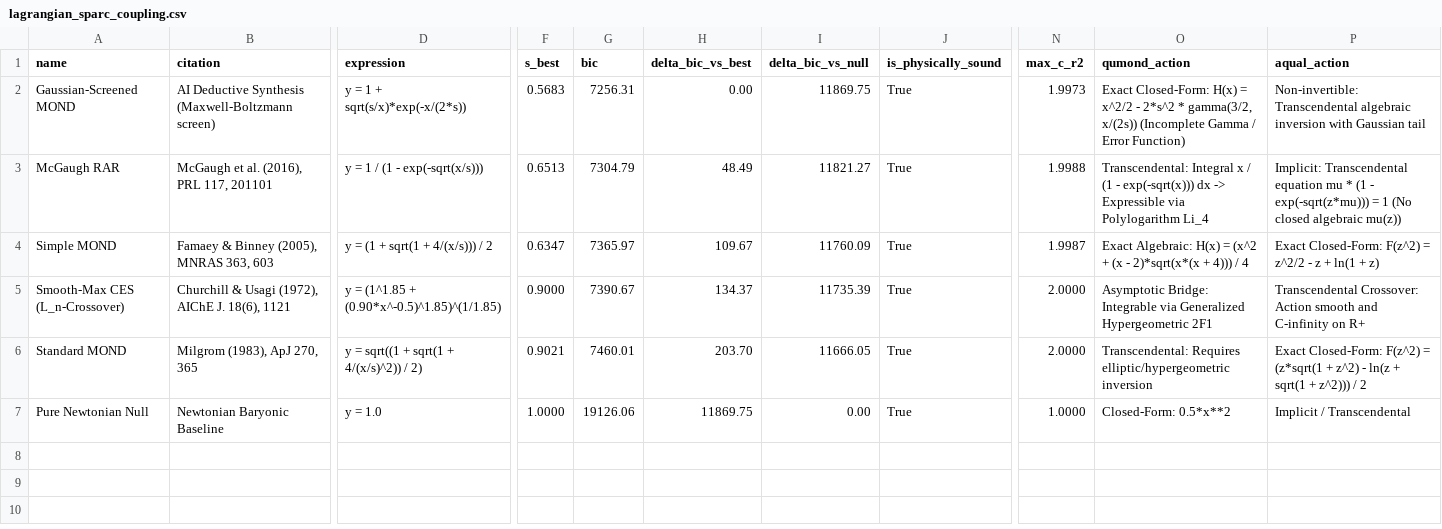
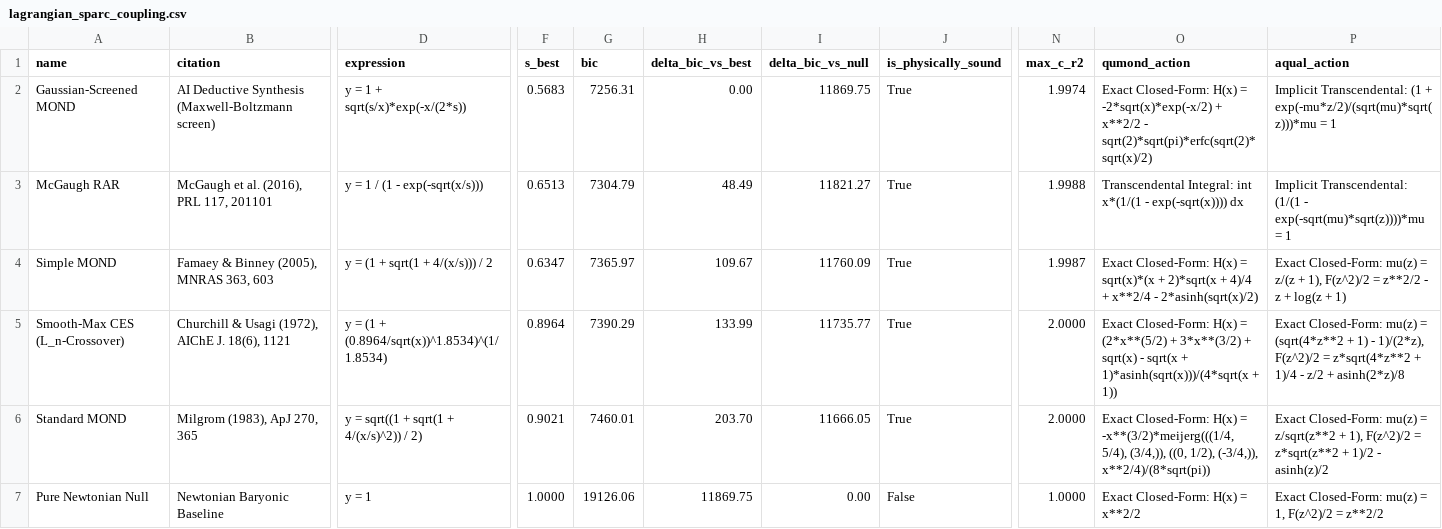
Before and after one commit to apiprdt/PhysicsPaper, a CSV file: reports/lagrangian_sparc_coupling.csv, drawn as a sheet; only a part is shown, gaps mark what is left out; the diff names each change by its address in the sheet, - before the commit and + after, or states it on an @@ line.

Commit message:
feat(auditor): implement genuine symbolic lagrangian auditor and live sparc 2p optimization

```diff
--- a/reports/lagrangian_sparc_coupling.csv
+++ b/reports/lagrangian_sparc_coupling.csv
-N2 (max_c_r2): 1.9973
+N2 (max_c_r2): 1.9974
-O2 (qumond_action): …H(x) = x^2/2 - 2*s^2 * gamma(3/2, x/(2s)) (Incomplete Gamma / Error Function)
+O2 (qumond_action): …H(x) = -2*sqrt(x)*exp(-x/2) + x**2/2 - sqrt(2)*sqrt(pi)*erfc(sqrt(2)*sqrt(x)/2)
-P2 (aqual_action): Non-invertible: Transcendental algebraic inversion with Gaussian tail
+P2 (aqual_action): Implicit Transcendental: (1 + exp(-mu*z/2)/(sqrt(mu)*sqrt(z)))*mu = 1
-O3 (qumond_action): Transcendental: Integral x / (1 - exp(-sqrt(x))) dx -> Expressible via Polylogarithm Li_4
+O3 (qumond_action): Transcendental Integral: int x*(1/(1 - exp(-sqrt(x)))) dx
-P3 (aqual_action): Implicit: Transcendental equation mu * (1 - exp(-sqrt(z*mu))) = 1 (No closed algebraic mu(z))
+P3 (aqual_action): Implicit Transcendental: (1/(1 - exp(-sqrt(mu)*sqrt(z))))*mu = 1
-O4 (qumond_action): Exact Algebraic: H(x) = (x^2 + (x - 2)*sqrt(x*(x + 4))) / 4
+O4 (qumond_action): Exact Closed-Form: H(x) = sqrt(x)*(x + 2)*sqrt(x + 4)/4 + x**2/4 - 2*asinh(sqrt(x)/2)
-P4 (aqual_action): Exact Closed-Form: F(z^2) = z^2/2 - z + ln(1 + z)
+P4 (aqual_action): Exact Closed-Form: mu(z) = z/(z + 1), F(z^2)/2 = z**2/2 - z + log(z + 1)
-D5 (expression): y = (1^1.85 + (0.90*x^-0.5)^1.85)^(1/1.85)
+D5 (expression): y = (1 + (0.8964/sqrt(x))^1.8534)^(1/1.8534)
-F5 (s_best): 0.9000
+F5 (s_best): 0.8964
-G5 (bic): 7390.67
+G5 (bic): 7390.29
-H5 (delta_bic_vs_best): 134.37
+H5 (delta_bic_vs_best): 133.99
-I5 (delta_bic_vs_null): 11735.39
+I5 (delta_bic_vs_null): 11735.77
-O5 (qumond_action): Asymptotic Bridge: Integrable via Generalized Hypergeometric 2F1
+O5 (qumond_action): Exact Closed-Form: H(x) = (2*x**(5/2) + 3*x**(3/2) + sqrt(x) - sqrt(x + 1)*asinh(sqrt(x)))/(4*sqrt(x + 1))
-P5 (aqual_action): Transcendental Crossover: Action smooth and C-infinity on R+
+P5 (aqual_action): Exact Closed-Form: mu(z) = (sqrt(4*z**2 + 1) - 1)/(2*z), F(z^2)/2 = z*sqrt(4*z**2 + 1)/4 - z/2 + asinh(2*z)/8
-O6 (qumond_action): Transcendental: Requires elliptic/hypergeometric inversion
+O6 (qumond_action): Exact Closed-Form: H(x) = -x**(3/2)*meijerg(((1/4, 5/4), (3/4,)), ((0, 1/2), (-3/4,)), x**2/4)/(8*sqrt(pi))
-P6 (aqual_action): Exact Closed-Form: F(z^2) = (z*sqrt(1 + z^2) - ln(z + sqrt(1 + z^2))) / 2
+P6 (aqual_action): Exact Closed-Form: mu(z) = z/sqrt(z**2 + 1), F(z^2)/2 = z*sqrt(z**2 + 1)/2 - asinh(z)/2
-D7 (expression): y = 1.0
+D7 (expression): y = 1
-J7 (is_physically_sound): True
+J7 (is_physically_sound): False
-O7 (qumond_action): Closed-Form: 0.5*x**2
+O7 (qumond_action): Exact Closed-Form: H(x) = x**2/2
-P7 (aqual_action): Implicit / Transcendental
+P7 (aqual_action): Exact Closed-Form: mu(z) = 1, F(z^2)/2 = z**2/2
```
Also changed, not shown: 3 other files.
